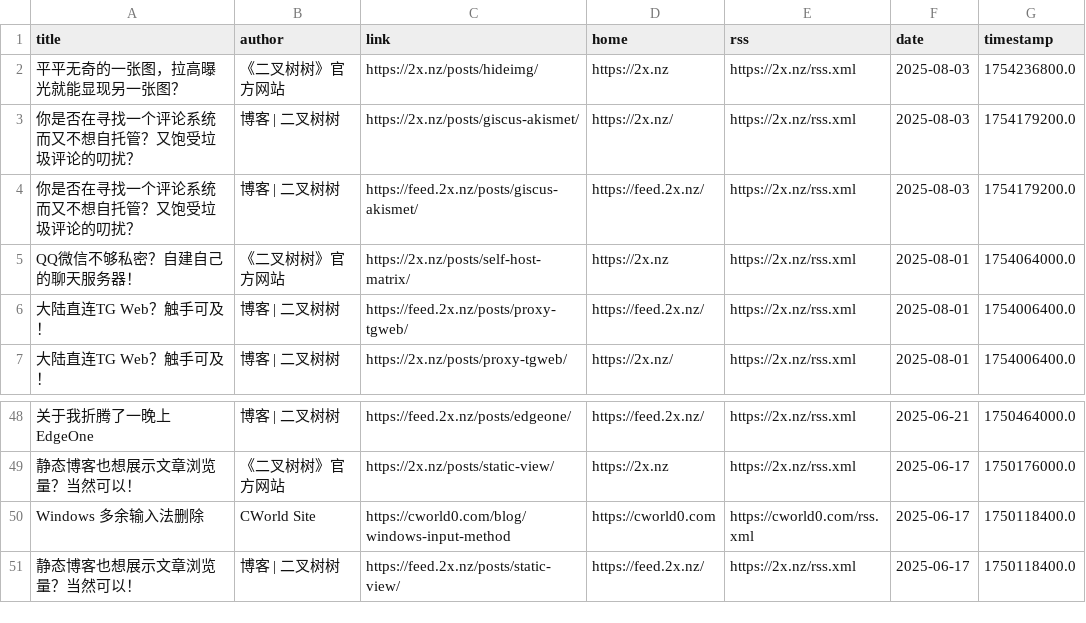
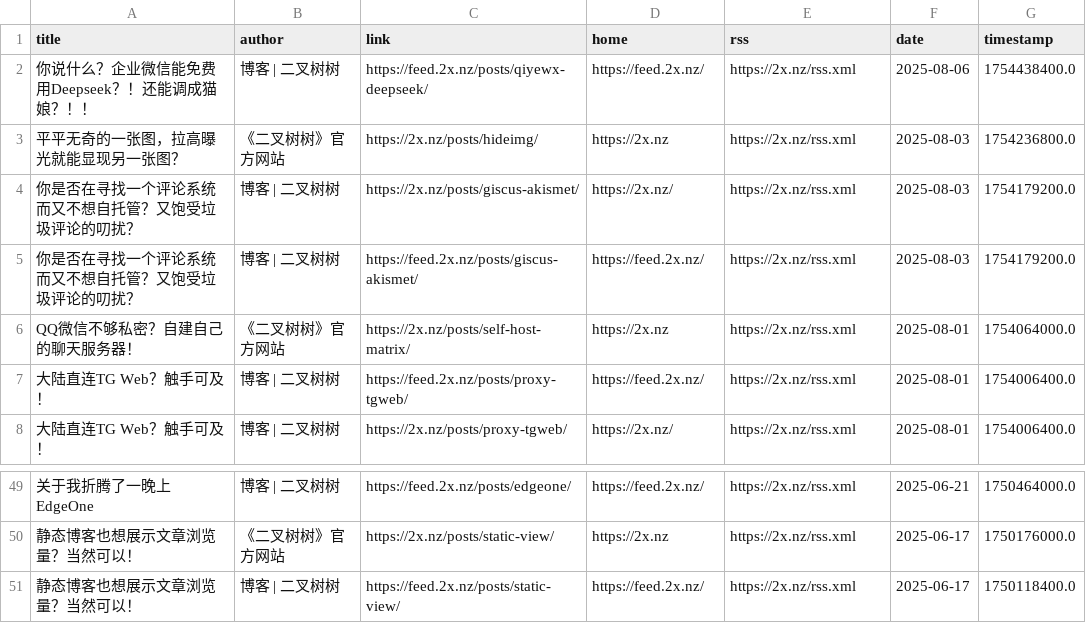
Before and after one commit to Moretti815/rssblog-source, a CSV file: all/6.csv, drawn as a sheet; only a part is shown, gaps mark what is left out; removed rows and columns are numbered as before the commit, all else as after; the diff names each change by its address in the sheet, - before the commit and + after, or states it on an @@ line.

```diff
--- a/all/6.csv
+++ b/all/6.csv
+row 2: 你说什么？企业微信能免费用Deepseek？！还能调成猫娘？！！ | 博客 | 二叉树树 | https://feed.2x.nz/posts/qiyewx-deepseek/ | https://feed.2x.nz/ | https://2x.nz/rss.xml | 2025-08-06 | 1754438400.0
-row 50: Windows 多余输入法删除 | CWorld Site | https://cworld0.com/blog/windows-input-method | https://cworld0.com | https://cworld0.com/rss.xml | 2025-06-17 | 1750118400.0
```
Also changed, not shown: all/2.csv, all/9.csv, 25 other files.
